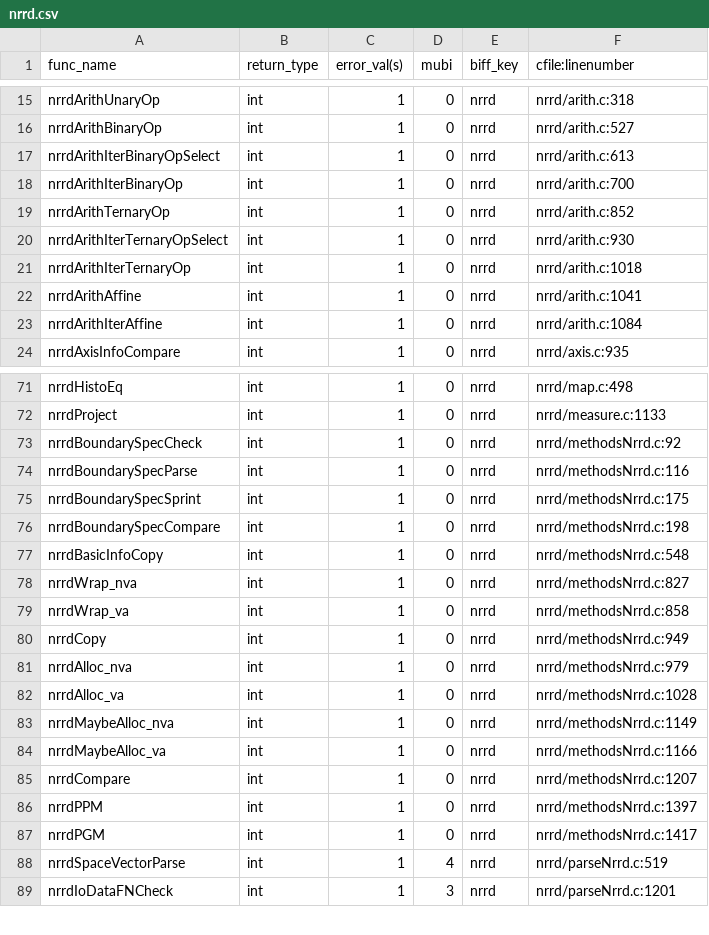
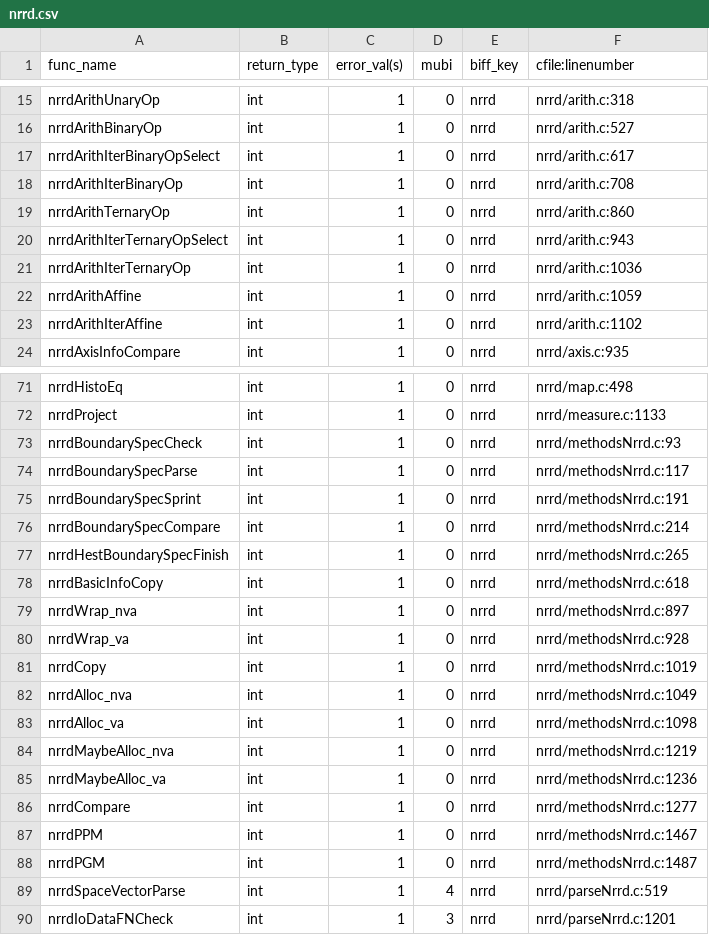
Before and after one commit to hjmjohnson/teem, a CSV file: python/cffi/biffdata/nrrd.csv, drawn as a sheet; only a part is shown, gaps mark what is left out.

```diff
--- a/python/cffi/biffdata/nrrd.csv
+++ b/python/cffi/biffdata/nrrd.csv
@@ -16,9 +16,9 @@ nrrdArithUnaryOp,int,1,0,nrrd,nrrd/arith.c:318
 nrrdArithBinaryOp,int,1,0,nrrd,nrrd/arith.c:527
-nrrdArithIterBinaryOpSelect,int,1,0,nrrd,nrrd/arith.c:613
-nrrdArithIterBinaryOp,int,1,0,nrrd,nrrd/arith.c:700
-nrrdArithTernaryOp,int,1,0,nrrd,nrrd/arith.c:852
-nrrdArithIterTernaryOpSelect,int,1,0,nrrd,nrrd/arith.c:930
-nrrdArithIterTernaryOp,int,1,0,nrrd,nrrd/arith.c:1018
-nrrdArithAffine,int,1,0,nrrd,nrrd/arith.c:1041
-nrrdArithIterAffine,int,1,0,nrrd,nrrd/arith.c:1084
+nrrdArithIterBinaryOpSelect,int,1,0,nrrd,nrrd/arith.c:617
+nrrdArithIterBinaryOp,int,1,0,nrrd,nrrd/arith.c:708
+nrrdArithTernaryOp,int,1,0,nrrd,nrrd/arith.c:860
+nrrdArithIterTernaryOpSelect,int,1,0,nrrd,nrrd/arith.c:943
+nrrdArithIterTernaryOp,int,1,0,nrrd,nrrd/arith.c:1036
+nrrdArithAffine,int,1,0,nrrd,nrrd/arith.c:1059
+nrrdArithIterAffine,int,1,0,nrrd,nrrd/arith.c:1102
 nrrdAxisInfoCompare,int,1,0,nrrd,nrrd/axis.c:935
@@ -72,17 +72,18 @@ nrrdHistoEq,int,1,0,nrrd,nrrd/map.c:498
 nrrdProject,int,1,0,nrrd,nrrd/measure.c:1133
-nrrdBoundarySpecCheck,int,1,0,nrrd,nrrd/methodsNrrd.c:92
-nrrdBoundarySpecParse,int,1,0,nrrd,nrrd/methodsNrrd.c:116
-nrrdBoundarySpecSprint,int,1,0,nrrd,nrrd/methodsNrrd.c:175
-nrrdBoundarySpecCompare,int,1,0,nrrd,nrrd/methodsNrrd.c:198
-nrrdBasicInfoCopy,int,1,0,nrrd,nrrd/methodsNrrd.c:548
-nrrdWrap_nva,int,1,0,nrrd,nrrd/methodsNrrd.c:827
-nrrdWrap_va,int,1,0,nrrd,nrrd/methodsNrrd.c:858
-nrrdCopy,int,1,0,nrrd,nrrd/methodsNrrd.c:949
-nrrdAlloc_nva,int,1,0,nrrd,nrrd/methodsNrrd.c:979
-nrrdAlloc_va,int,1,0,nrrd,nrrd/methodsNrrd.c:1028
-nrrdMaybeAlloc_nva,int,1,0,nrrd,nrrd/methodsNrrd.c:1149
-nrrdMaybeAlloc_va,int,1,0,nrrd,nrrd/methodsNrrd.c:1166
-nrrdCompare,int,1,0,nrrd,nrrd/methodsNrrd.c:1207
-nrrdPPM,int,1,0,nrrd,nrrd/methodsNrrd.c:1397
-nrrdPGM,int,1,0,nrrd,nrrd/methodsNrrd.c:1417
+nrrdBoundarySpecCheck,int,1,0,nrrd,nrrd/methodsNrrd.c:93
+nrrdBoundarySpecParse,int,1,0,nrrd,nrrd/methodsNrrd.c:117
+nrrdBoundarySpecSprint,int,1,0,nrrd,nrrd/methodsNrrd.c:191
+nrrdBoundarySpecCompare,int,1,0,nrrd,nrrd/methodsNrrd.c:214
+nrrdHestBoundarySpecFinish,int,1,0,nrrd,nrrd/methodsNrrd.c:265
+nrrdBasicInfoCopy,int,1,0,nrrd,nrrd/methodsNrrd.c:618
+nrrdWrap_nva,int,1,0,nrrd,nrrd/methodsNrrd.c:897
+nrrdWrap_va,int,1,0,nrrd,nrrd/methodsNrrd.c:928
+nrrdCopy,int,1,0,nrrd,nrrd/methodsNrrd.c:1019
+nrrdAlloc_nva,int,1,0,nrrd,nrrd/methodsNrrd.c:1049
+nrrdAlloc_va,int,1,0,nrrd,nrrd/methodsNrrd.c:1098
+nrrdMaybeAlloc_nva,int,1,0,nrrd,nrrd/methodsNrrd.c:1219
+nrrdMaybeAlloc_va,int,1,0,nrrd,nrrd/methodsNrrd.c:1236
+nrrdCompare,int,1,0,nrrd,nrrd/methodsNrrd.c:1277
+nrrdPPM,int,1,0,nrrd,nrrd/methodsNrrd.c:1467
+nrrdPGM,int,1,0,nrrd,nrrd/methodsNrrd.c:1487
 nrrdSpaceVectorParse,int,1,4,nrrd,nrrd/parseNrrd.c:519
```
Also changed, not shown: 4 other files.
